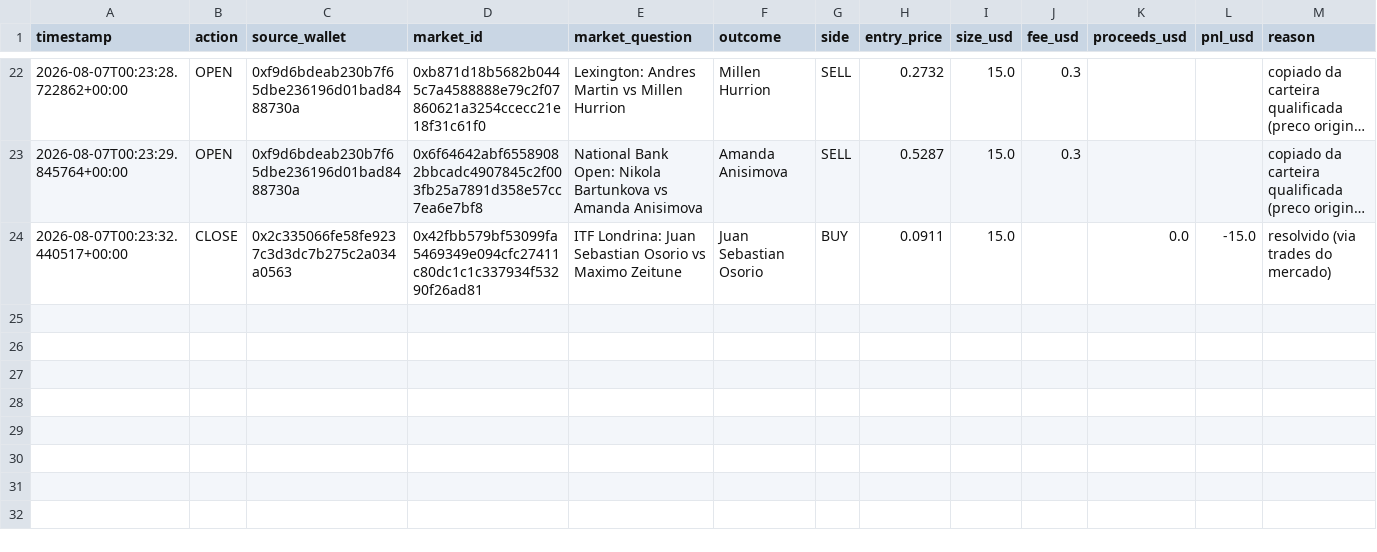
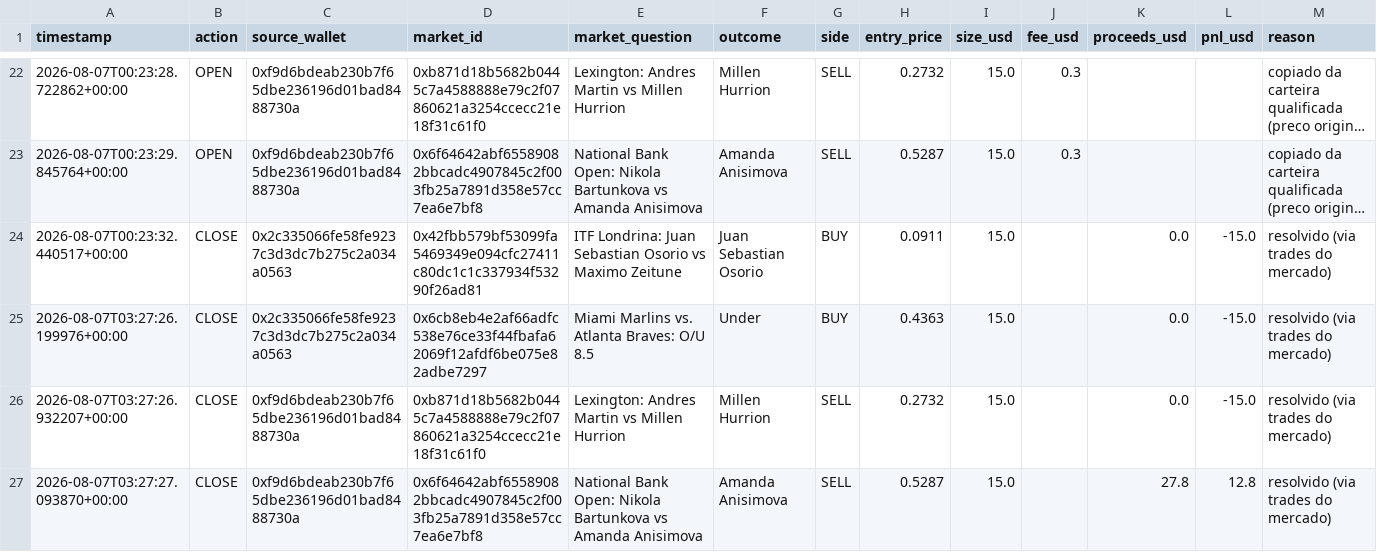
Before and after one commit to RomelNeto/testbot, a CSV file: data/trade_log.csv, drawn as a sheet; only a part is shown, gaps mark what is left out; long unchanged cells end in …; rows hold the shown columns only; the diff names each change by its address in the sheet, - before the commit and + after, or states it on an @@ line.

```diff
--- a/data/trade_log.csv
+++ b/data/trade_log.csv
+row 25: 2026-08-07T03:27:26.199976+00:00 | CLOSE | 0x2c335066fe58fe9237c3d3dc7b275c2a034a0563 | 0x6cb8eb4e2af66adfc538e76ce33f44fbafa62069f12afdf6be075e82adbe7297 | Miami Marlins vs. Atlanta Braves: O/U 8.5 | Under | BUY | 0.4363 | 15.0 |  | 0.0 | -15.0 | resolvido (via trades do mercado)
+row 26: 2026-08-07T03:27:26.932207+00:00 | CLOSE | 0xf9d6bdeab230b7f65dbe236196d01bad8488730a | 0xb871d18b5682b0445c7a4588888e79c2f07860621a3254ccecc21e18f31c61f0 | Lexington: Andres Martin vs Millen Hurrion | Millen Hurrion | SELL | 0.2732 | 15.0 |  | 0.0 | -15.0 | resolvido (via trades do mercado)
+row 27: 2026-08-07T03:27:27.093870+00:00 | CLOSE | 0xf9d6bdeab230b7f65dbe236196d01bad8488730a | 0x6f64642abf65589082bbcadc4907845c2f003fb25a7891d358e57cc7ea6e7bf8 | National Bank Open: Nikola Bartunkova vs Amanda Anisimova | Amanda Anisimova | SELL | 0.5287 | 15.0 |  | 27.8 | 12.8 | resolvido (via trades do mercado)
```
Also changed, not shown: 2 other files.
